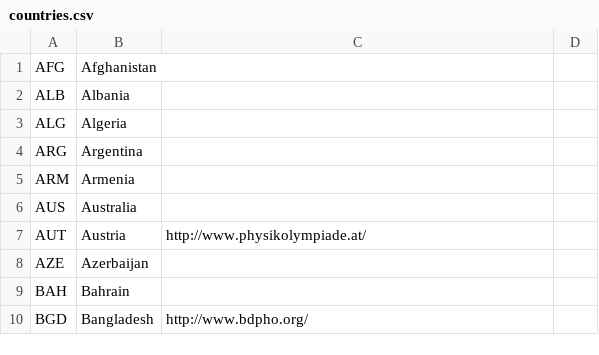
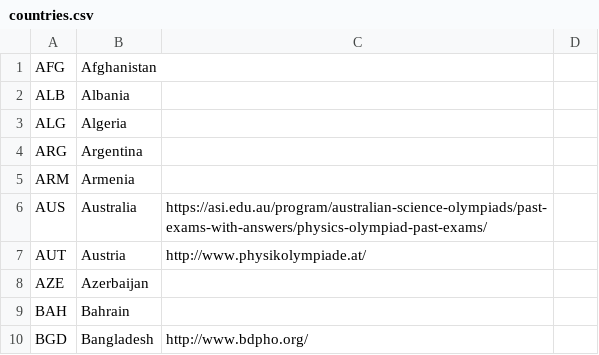
Before and after one commit to abeakkas/ipho-unofficial.org, a CSV file: src/database/countries.csv, drawn as a sheet; only a part is shown.

Commit message:
Add URL for Australia in countries.csv

```diff
--- a/src/database/countries.csv
+++ b/src/database/countries.csv
@@ -5,3 +5,3 @@ ARG,Argentina,,
 ARM,Armenia,,
-AUS,Australia,,
+AUS,Australia,https://asi.edu.au/program/australian-science-olympiads/past-exams-with-answers/physics-olympiad-past-exams/,
 AUT,Austria,http://www.physikolympiade.at/,
```
